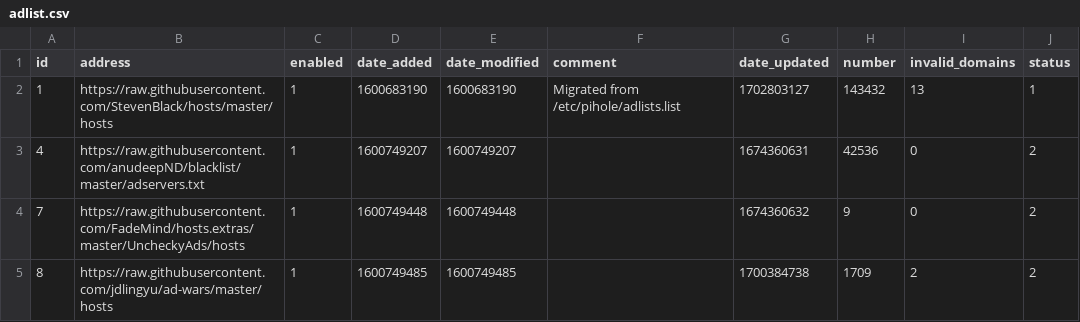
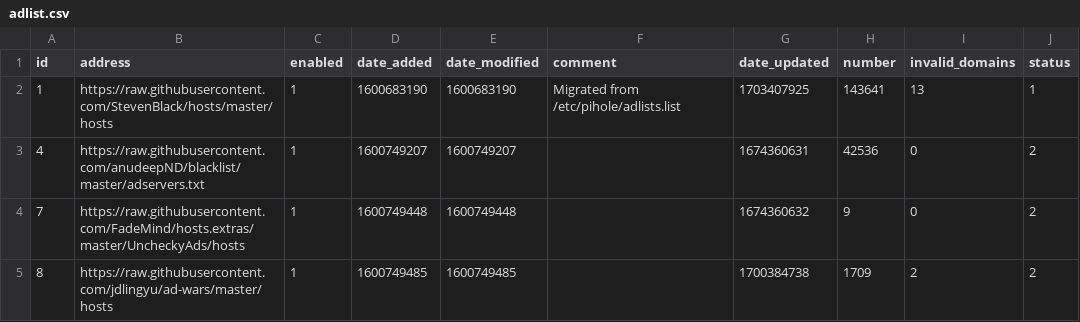
Before and after one commit to johnr9816/my-pihole-lists, a CSV file: adlist.csv, drawn as a sheet.

Commit message:
Updated December 24, 2023  4:00AM

```diff
--- a/adlist.csv
+++ b/adlist.csv
@@ -1,3 +1,3 @@
 id,address,enabled,date_added,date_modified,comment,date_updated,number,invalid_domains,status
-1,https://raw.githubusercontent.com/StevenBlack/hosts/master/hosts,1,1600683190,1600683190,"Migrated from /etc/pihole/adlists.list",1702803127,143432,13,1
+1,https://raw.githubusercontent.com/StevenBlack/hosts/master/hosts,1,1600683190,1600683190,"Migrated from /etc/pihole/adlists.list",1703407925,143641,13,1
 4,https://raw.githubusercontent.com/anudeepND/blacklist/master/adservers.txt,1,1600749207,1600749207,,1674360631,42536,0,2
```
